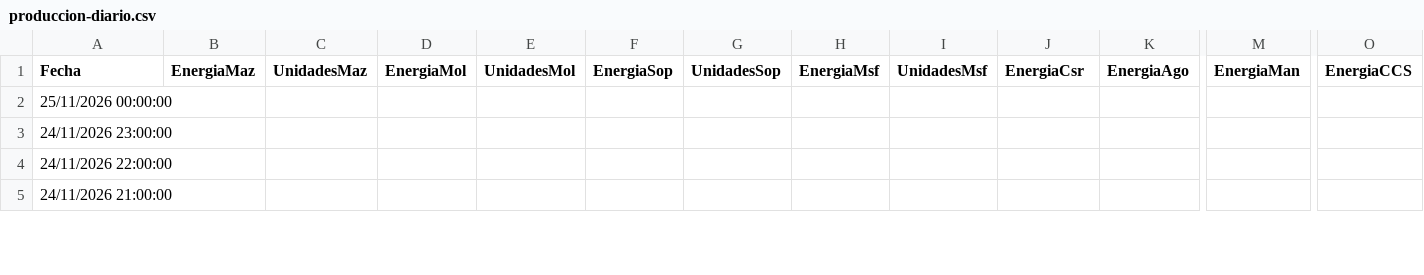
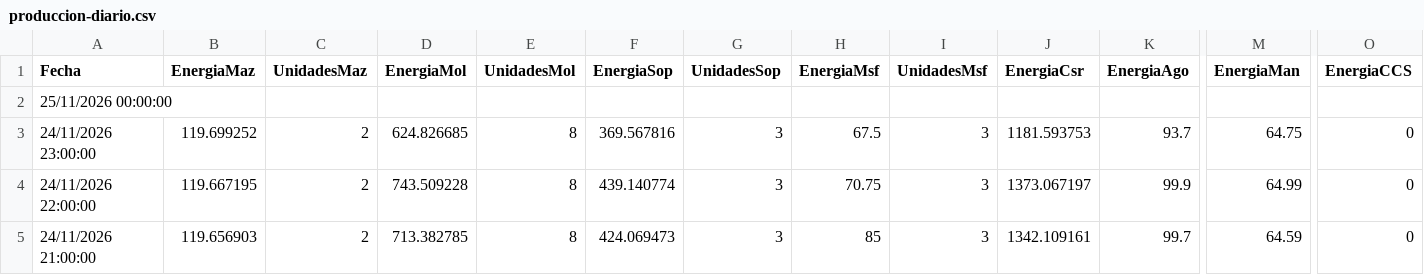
Before and after one commit to davidmunoz-create/hidroelectricasecuador, a CSV file: data/produccion-diario.csv, drawn as a sheet; only a part is shown, gaps mark what is left out; the diff covers the shown part only; the diff names each change by its address in the sheet, - before the commit and + after, or states it on an @@ line.

```diff
--- a/data/produccion-diario.csv
+++ b/data/produccion-diario.csv
-B3 (EnergiaMaz): (empty)
+B3 (EnergiaMaz): 119.699252
-C3:C5 (UnidadesMaz): (empty)
+C3:C5 (UnidadesMaz): 2
-D3 (EnergiaMol): (empty)
+D3 (EnergiaMol): 624.826685
-E3:E5 (UnidadesMol): (empty)
+E3:E5 (UnidadesMol): 8
-F3 (EnergiaSop): (empty)
+F3 (EnergiaSop): 369.567816
-G3:G5 (UnidadesSop): (empty)
+G3:G5 (UnidadesSop): 3
-H3 (EnergiaMsf): (empty)
+H3 (EnergiaMsf): 67.5
-I3:I5 (UnidadesMsf): (empty)
+I3:I5 (UnidadesMsf): 3
-J3 (EnergiaCsr): (empty)
+J3 (EnergiaCsr): 1181.593753
-K3 (EnergiaAgo): (empty)
+K3 (EnergiaAgo): 93.7
-M3 (EnergiaMan): (empty)
+M3 (EnergiaMan): 64.75
-O3:O5 (EnergiaCCS): (empty)
+O3:O5 (EnergiaCCS): 0
-B4 (EnergiaMaz): (empty)
+B4 (EnergiaMaz): 119.667195
-D4 (EnergiaMol): (empty)
+D4 (EnergiaMol): 743.509228
-F4 (EnergiaSop): (empty)
+F4 (EnergiaSop): 439.140774
-H4 (EnergiaMsf): (empty)
+H4 (EnergiaMsf): 70.75
-J4 (EnergiaCsr): (empty)
+J4 (EnergiaCsr): 1373.067197
-K4 (EnergiaAgo): (empty)
+K4 (EnergiaAgo): 99.9
-M4 (EnergiaMan): (empty)
+M4 (EnergiaMan): 64.99
-B5 (EnergiaMaz): (empty)
+B5 (EnergiaMaz): 119.656903
-D5 (EnergiaMol): (empty)
+D5 (EnergiaMol): 713.382785
-F5 (EnergiaSop): (empty)
+F5 (EnergiaSop): 424.069473
-H5 (EnergiaMsf): (empty)
+H5 (EnergiaMsf): 85
-J5 (EnergiaCsr): (empty)
+J5 (EnergiaCsr): 1342.109161
-K5 (EnergiaAgo): (empty)
+K5 (EnergiaAgo): 99.7
-M5 (EnergiaMan): (empty)
+M5 (EnergiaMan): 64.59
```
Also changed, not shown: 56 edited cells elsewhere in this file, data/hidrologia-diario.csv, data/hidrologia-mensual.csv, 1 other file.
